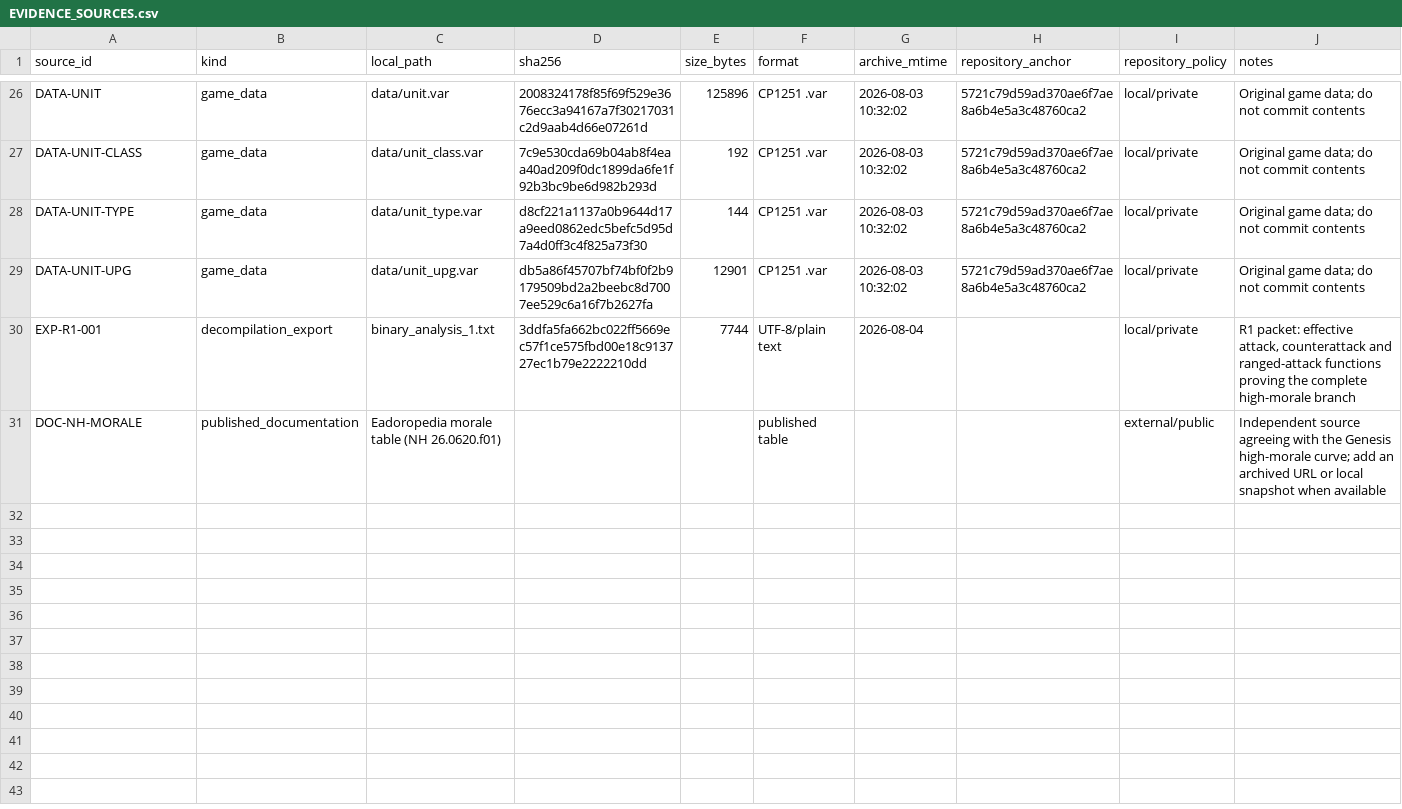
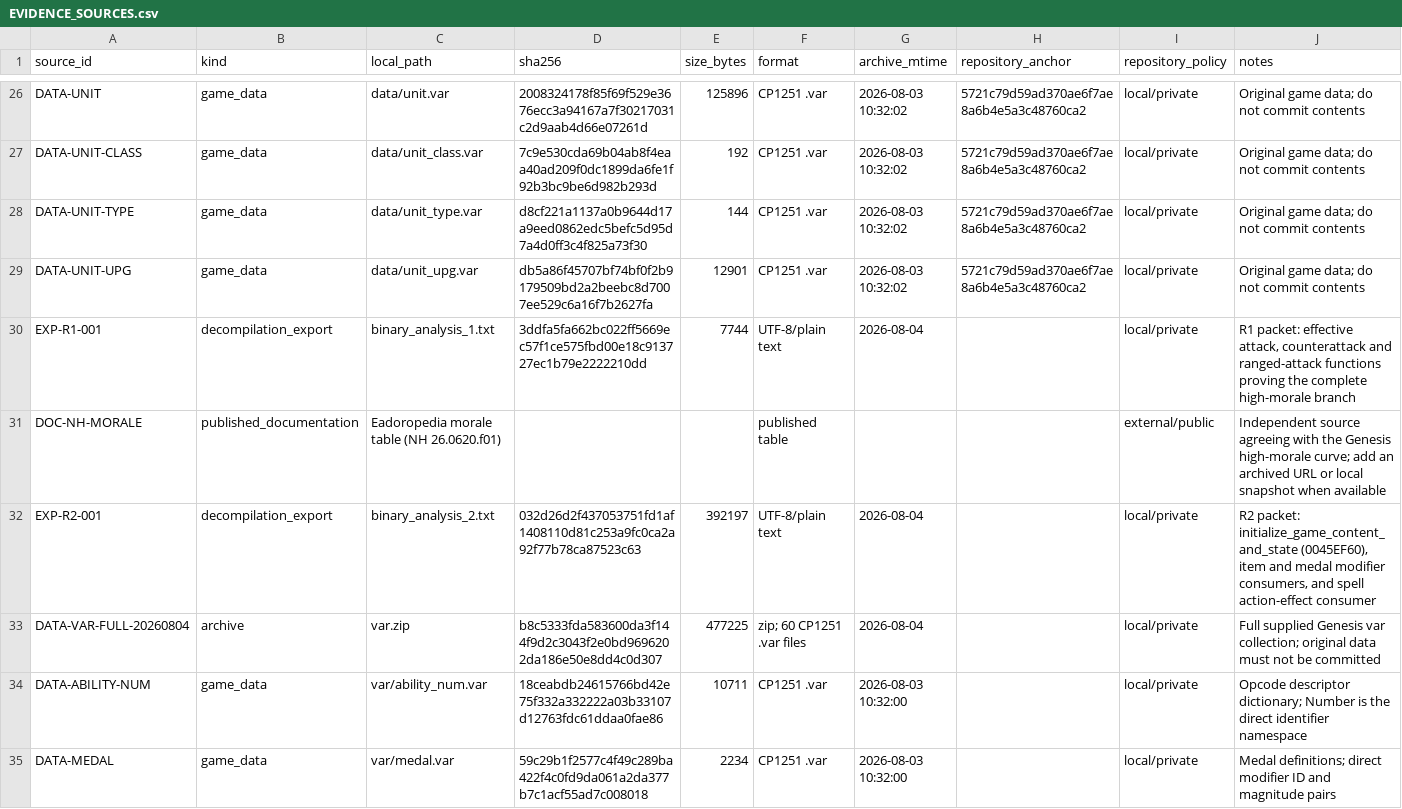
Before and after one commit to DanTimson/project_ego, a CSV file: docs/EVIDENCE_SOURCES.csv, drawn as a sheet; only a part is shown, gaps mark what is left out; the diff names each change by its address in the sheet, - before the commit and + after, or states it on an @@ line.

```diff
--- a/docs/EVIDENCE_SOURCES.csv
+++ b/docs/EVIDENCE_SOURCES.csv
+row 32: EXP-R2-001 | decompilation_export | binary_analysis_2.txt | 032d26d2f437053751fd1af1408110d81c253a9fc0ca2a92f77b78ca87523c63 | 392197 | UTF-8/plain text | 2026-08-04 |  | local/private | R2 packet: initialize_game_content_and_state (0045EF60), item and medal modifier consumers, and spell action-effect consumer
+row 33: DATA-VAR-FULL-20260804 | archive | var.zip | b8c5333fda583600da3f144f9d2c3043f2e0bd9696202da186e50e8dd4c0d307 | 477225 | zip; 60 CP1251 .var files | 2026-08-04 |  | local/private | Full supplied Genesis var collection; original data must not be committed
+row 34: DATA-ABILITY-NUM | game_data | var/ability_num.var | 18ceabdb24615766bd42e75f332a332222a03b33107d12763fdc61ddaa0fae86 | 10711 | CP1251 .var | 2026-08-03 10:32:00 |  | local/private | Opcode descriptor dictionary; Number is the direct identifier namespace
+row 35: DATA-MEDAL | game_data | var/medal.var | 59c29b1f2577c4f49c289ba422f4c0fd9da061a2da377b7c1acf55ad7c008018 | 2234 | CP1251 .var | 2026-08-03 10:32:00 |  | local/private | Medal definitions; direct modifier ID and magnitude pairs
```
Also changed, not shown: docs/EVIDENCE_LEDGER.csv, docs/FUNCTION_MAP.csv, 5 other files.
